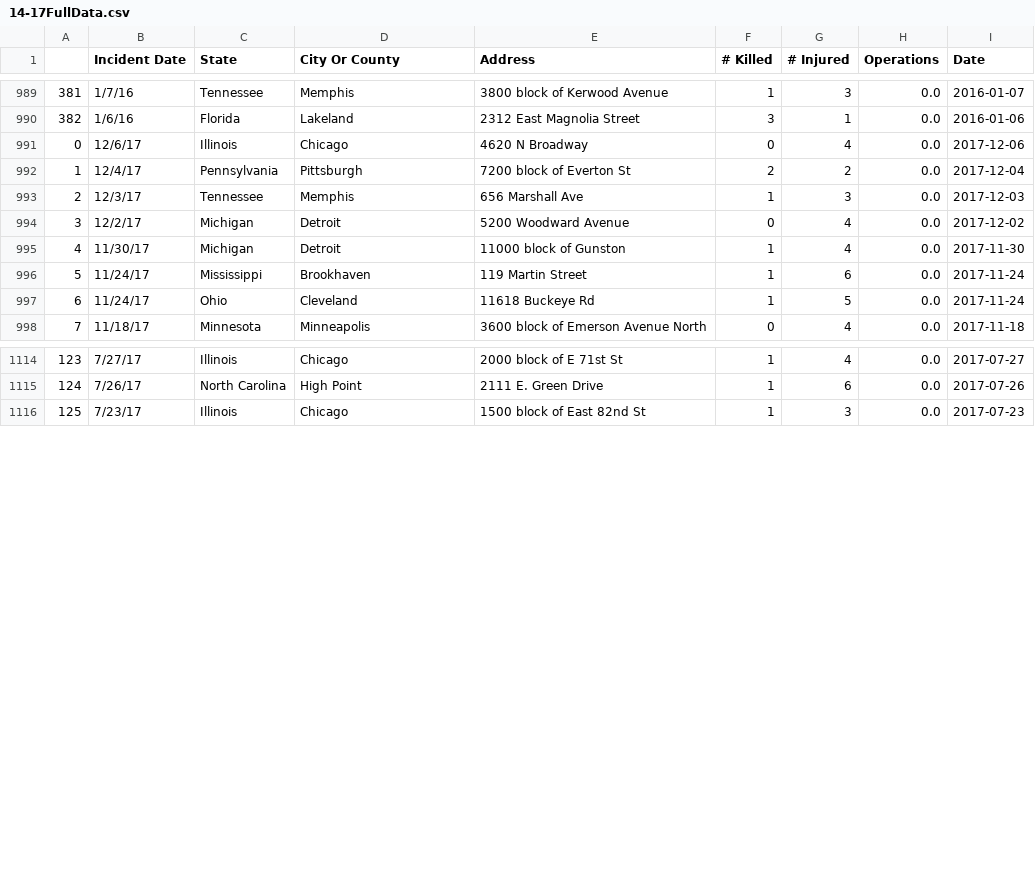
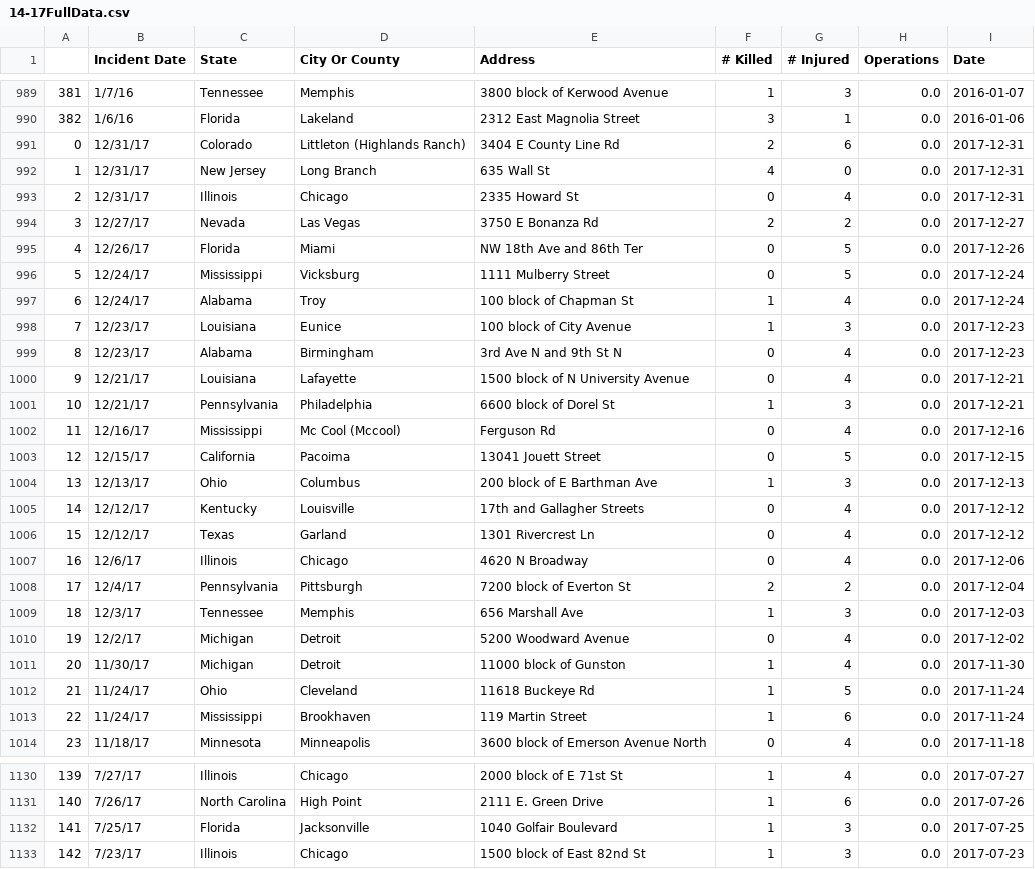
Before and after one commit to shellyscheng/2014-17-Mass-Shootings-Calendar, a CSV file: Data/14-17FullData.csv, drawn as a sheet; only a part is shown, gaps mark what is left out; addresses are those after the commit; the diff covers the shown part only; the diff names each change by its address in the sheet, - before the commit and + after, or states it on an @@ line.

```diff
--- a/Data/14-17FullData.csv
+++ b/Data/14-17FullData.csv
+row 991: 0 | 12/31/17 | Colorado | Littleton (Highlands Ranch) | 3404 E County Line Rd | 2 | 6 | 0.0 | 2017-12-31
+row 992: 1 | 12/31/17 | New Jersey | Long Branch | 635 Wall St | 4 | 0 | 0.0 | 2017-12-31
+row 993: 2 | 12/31/17 | Illinois | Chicago | 2335 Howard St | 0 | 4 | 0.0 | 2017-12-31
+row 994: 3 | 12/27/17 | Nevada | Las Vegas | 3750 E Bonanza Rd | 2 | 2 | 0.0 | 2017-12-27
+row 995: 4 | 12/26/17 | Florida | Miami | NW 18th Ave and 86th Ter | 0 | 5 | 0.0 | 2017-12-26
+row 996: 5 | 12/24/17 | Mississippi | Vicksburg | 1111 Mulberry Street | 0 | 5 | 0.0 | 2017-12-24
+row 997: 6 | 12/24/17 | Alabama | Troy | 100 block of Chapman St | 1 | 4 | 0.0 | 2017-12-24
+row 998: 7 | 12/23/17 | Louisiana | Eunice | 100 block of City Avenue | 1 | 3 | 0.0 | 2017-12-23
+row 999: 8 | 12/23/17 | Alabama | Birmingham | 3rd Ave N and 9th St N | 0 | 4 | 0.0 | 2017-12-23
+row 1000: 9 | 12/21/17 | Louisiana | Lafayette | 1500 block of N University Avenue | 0 | 4 | 0.0 | 2017-12-21
+row 1001: 10 | 12/21/17 | Pennsylvania | Philadelphia | 6600 block of Dorel St | 1 | 3 | 0.0 | 2017-12-21
+row 1002: 11 | 12/16/17 | Mississippi | Mc Cool (Mccool) | Ferguson Rd | 0 | 4 | 0.0 | 2017-12-16
+row 1003: 12 | 12/15/17 | California | Pacoima | 13041 Jouett Street | 0 | 5 | 0.0 | 2017-12-15
+row 1004: 13 | 12/13/17 | Ohio | Columbus | 200 block of E Barthman Ave | 1 | 3 | 0.0 | 2017-12-13
+row 1005: 14 | 12/12/17 | Kentucky | Louisville | 17th and Gallagher Streets | 0 | 4 | 0.0 | 2017-12-12
+row 1006: 15 | 12/12/17 | Texas | Garland | 1301 Rivercrest Ln | 0 | 4 | 0.0 | 2017-12-12
@@ column A renumbered from row 1007 down @@
@@ row 997 moved to row 1012: 21 @@
+row 1132: 141 | 7/25/17 | Florida | Jacksonville | 1040 Golfair Boulevard | 1 | 3 | 0.0 | 2017-07-25
```
Also changed, not shown: 1 moved row elsewhere in this file, Data/2017.csv, 2 other files.
